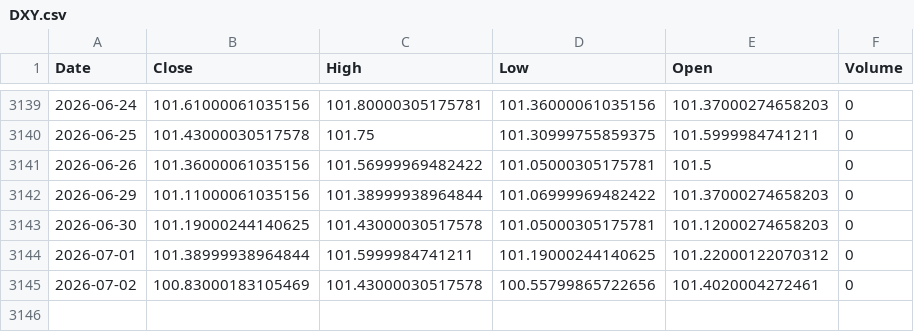
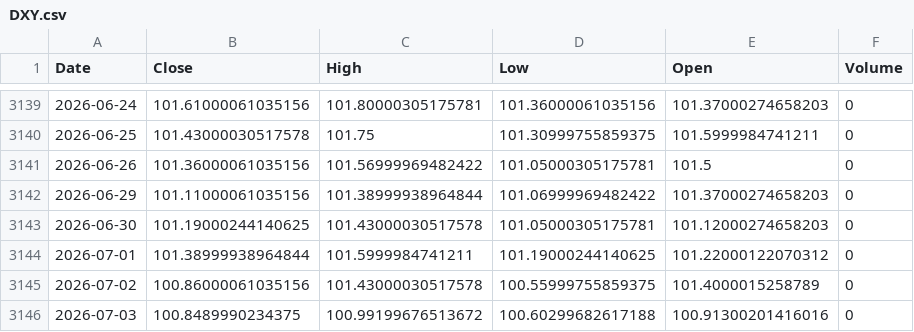
Before and after one commit to kittycapital/btc-asset-correlation, a CSV file: data/DXY.csv, drawn as a sheet; only a part is shown, gaps mark what is left out.

```diff
--- a/data/DXY.csv
+++ b/data/DXY.csv
@@ -3144,2 +3144,3 @@ Date,Close,High,Low,Open,Volume
 2026-07-01,101.38999938964844,101.5999984741211,101.19000244140625,101.22000122070312,0
-2026-07-02,100.83000183105469,101.43000030517578,100.55799865722656,101.4020004272461,0
+2026-07-02,100.86000061035156,101.43000030517578,100.55999755859375,101.4000015258789,0
+2026-07-03,100.8489990234375,100.99199676513672,100.60299682617188,100.91300201416016,0
```
Also changed, not shown: data/BTC.csv, data/GLD.csv, 4 other files.
